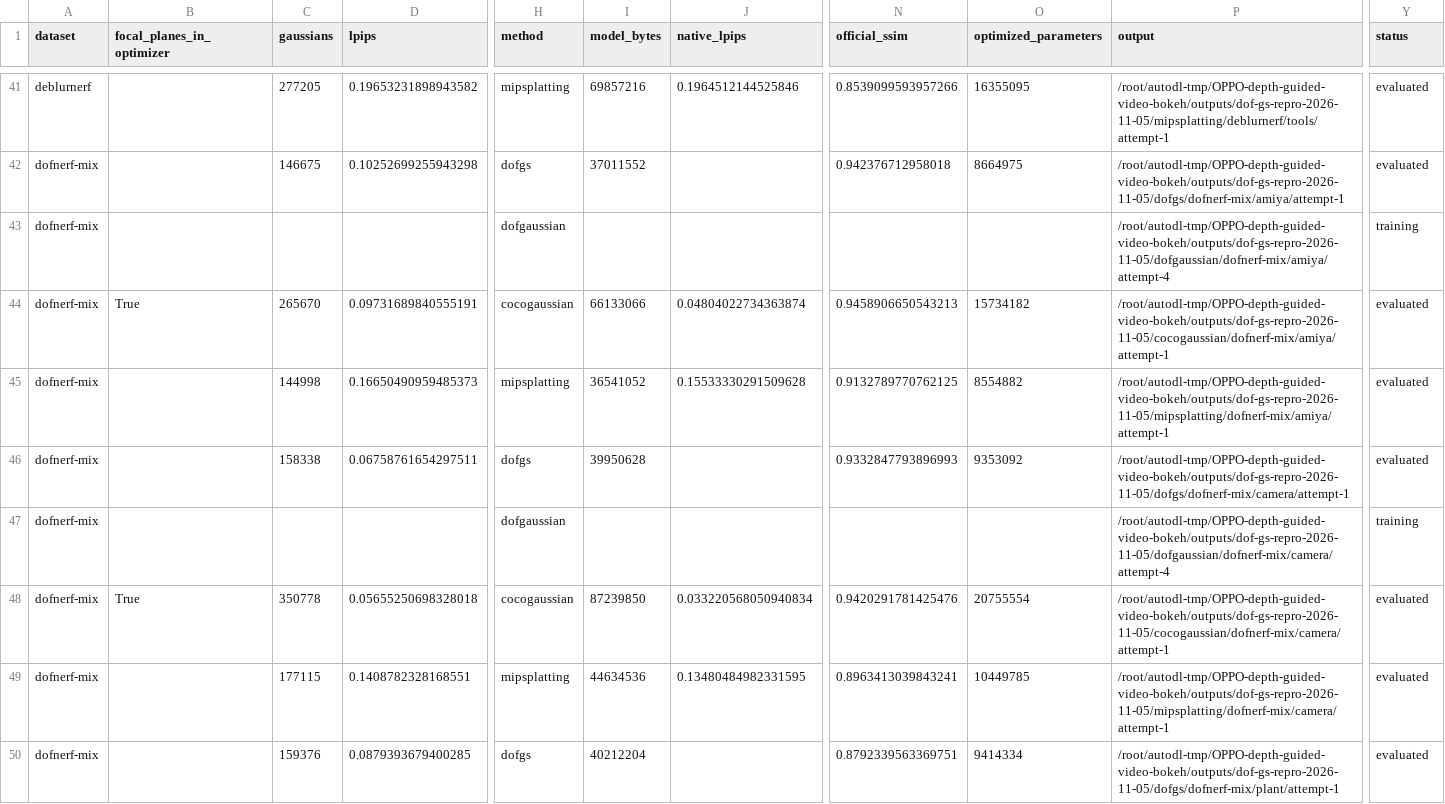
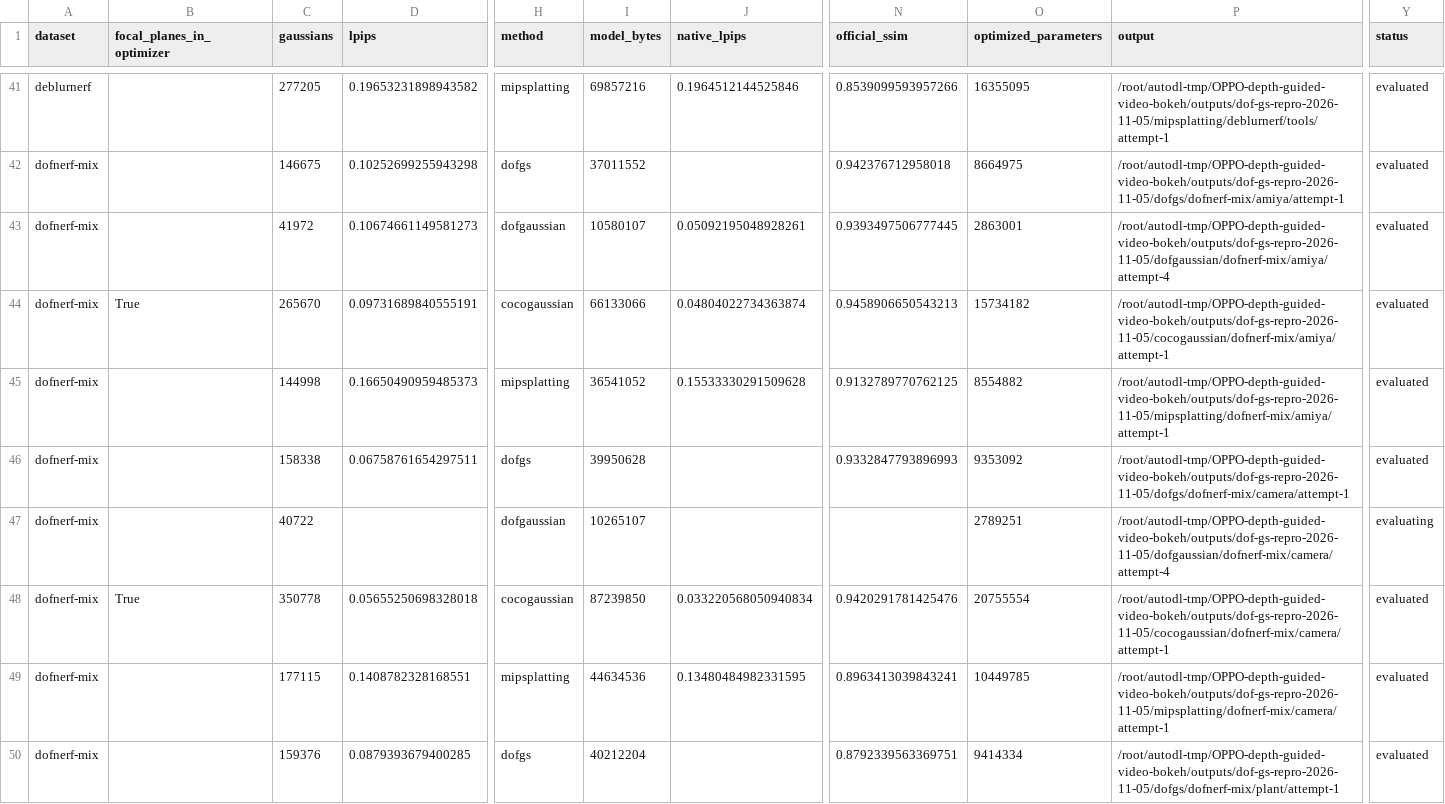
Before and after one commit to mengmcy1/OPPO-depth-guided-video-bokeh, a CSV file: 03_实验记录/records/dof-gs-repro-2026-11-05-round1-A-and-R0.csv, drawn as a sheet; only a part is shown, gaps mark what is left out; removed rows and columns are numbered as before the commit, all else as after; rows hold the shown columns only; the diff covers the shown part only; the diff names each change by its address in the sheet, - before the commit and + after, or states it on an @@ line.

```diff
--- a/03_实验记录/records/dof-gs-repro-2026-11-05-round1-A-and-R0.csv
+++ b/03_实验记录/records/dof-gs-repro-2026-11-05-round1-A-and-R0.csv
-row 43: dofnerf-mix |  |  |  | dofgaussian |  |  |  |  | /root/autodl-tmp/OPPO-depth-guided-video-bokeh/outputs/dof-gs-repro-2026-11-05/dofgaussian/dofnerf-mix/amiya/attempt-4 | training
+row 43: dofnerf-mix |  | 41972 | 0.10674661149581273 | dofgaussian | 10580107 | 0.05092195048928261 | 0.9393497506777445 | 2863001 | /root/autodl-tmp/OPPO-depth-guided-video-bokeh/outputs/dof-gs-repro-2026-11-05/dofgaussian/dofnerf-mix/amiya/attempt-4 | evaluated
-C47 (gaussians): (empty)
+C47 (gaussians): 40722
-I47 (model_bytes): (empty)
+I47 (model_bytes): 10265107
-O47 (optimized_parameters): (empty)
+O47 (optimized_parameters): 2789251
-Y47 (status): training
+Y47 (status): evaluating
```
Also changed, not shown: 4 edited cells elsewhere in this file, 03_实验记录/records/dof-gs-repro-2026-11-05-round1-R1-averages.csv, 03_实验记录/records/dof-gs-repro-2026-11-05-round1-R1.csv, 5 other files.
